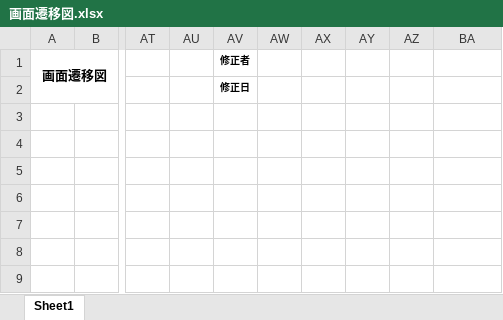
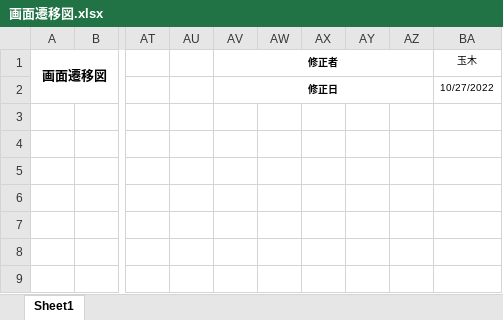
Before and after one commit to TAMARANOON/SistemProject, an Excel workbook: 設計書/画面遷移図.xlsx, sheet Sheet1, drawn as a sheet; only a part is shown, gaps mark what is left out; values as stored, in another font and other column widths than the file's, no borders; charts and pictures not drawn; the diff names each change by its address in the sheet, - before the commit and + after, or states it on an @@ line.

```diff
--- a/設計書/画面遷移図.xlsx (sheet Sheet1)
+++ b/設計書/画面遷移図.xlsx (sheet Sheet1)
+AV1:AZ1 merged
-BA1: (empty)
+BA1: 玉木
+AV2:AZ2 merged
-BA2 (玉木): (empty)
+BA2 (玉木): 10/27/2022
```
Also changed, not shown: charts or pictures, 設計書/画面一覧.xlsx, 7 other files.
